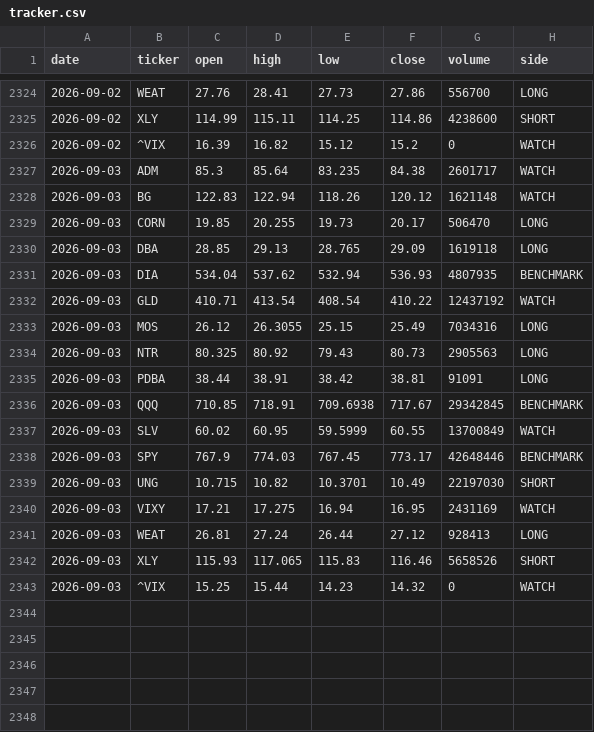
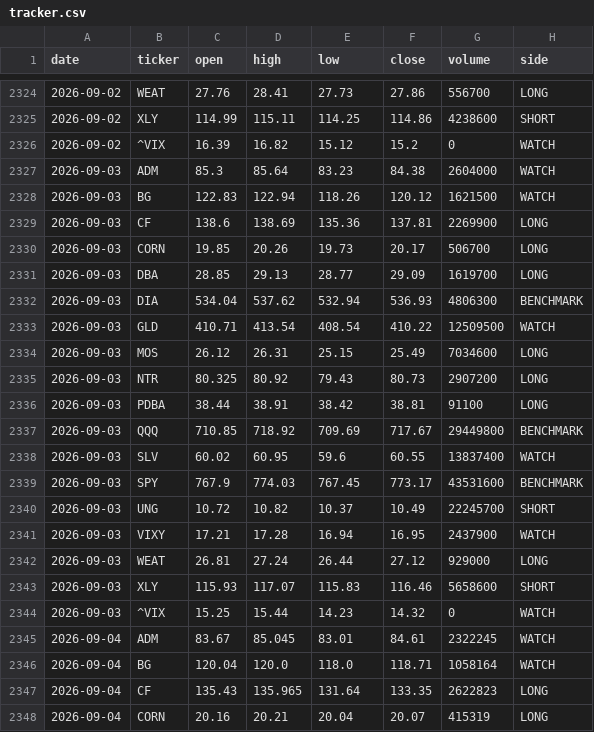
Before and after one commit to gohjhb92/G1, a CSV file: docs/food-shock/tracker.csv, drawn as a sheet; only a part is shown, gaps mark what is left out; the diff covers the shown part only.

```diff
--- a/docs/food-shock/tracker.csv
+++ b/docs/food-shock/tracker.csv
@@ -2326,18 +2326,23 @@ date,ticker,open,high,low,close,volume,side
 2026-09-02,^VIX,16.39,16.82,15.12,15.2,0,WATCH
-2026-09-03,ADM,85.3,85.64,83.235,84.38,2601717,WATCH
-2026-09-03,BG,122.83,122.94,118.26,120.12,1621148,WATCH
-2026-09-03,CORN,19.85,20.255,19.73,20.17,506470,LONG
-2026-09-03,DBA,28.85,29.13,28.765,29.09,1619118,LONG
-2026-09-03,DIA,534.04,537.62,532.94,536.93,4807935,BENCHMARK
-2026-09-03,GLD,410.71,413.54,408.54,410.22,12437192,WATCH
-2026-09-03,MOS,26.12,26.3055,25.15,25.49,7034316,LONG
-2026-09-03,NTR,80.325,80.92,79.43,80.73,2905563,LONG
-2026-09-03,PDBA,38.44,38.91,38.42,38.81,91091,LONG
-2026-09-03,QQQ,710.85,718.91,709.6938,717.67,29342845,BENCHMARK
-2026-09-03,SLV,60.02,60.95,59.5999,60.55,13700849,WATCH
-2026-09-03,SPY,767.9,774.03,767.45,773.17,42648446,BENCHMARK
-2026-09-03,UNG,10.715,10.82,10.3701,10.49,22197030,SHORT
-2026-09-03,VIXY,17.21,17.275,16.94,16.95,2431169,WATCH
-2026-09-03,WEAT,26.81,27.24,26.44,27.12,928413,LONG
-2026-09-03,XLY,115.93,117.065,115.83,116.46,5658526,SHORT
+2026-09-03,ADM,85.3,85.64,83.23,84.38,2604000,WATCH
+2026-09-03,BG,122.83,122.94,118.26,120.12,1621500,WATCH
+2026-09-03,CF,138.6,138.69,135.36,137.81,2269900,LONG
+2026-09-03,CORN,19.85,20.26,19.73,20.17,506700,LONG
+2026-09-03,DBA,28.85,29.13,28.77,29.09,1619700,LONG
+2026-09-03,DIA,534.04,537.62,532.94,536.93,4806300,BENCHMARK
+2026-09-03,GLD,410.71,413.54,408.54,410.22,12509500,WATCH
+2026-09-03,MOS,26.12,26.31,25.15,25.49,7034600,LONG
+2026-09-03,NTR,80.325,80.92,79.43,80.73,2907200,LONG
+2026-09-03,PDBA,38.44,38.91,38.42,38.81,91100,LONG
+2026-09-03,QQQ,710.85,718.92,709.69,717.67,29449800,BENCHMARK
+2026-09-03,SLV,60.02,60.95,59.6,60.55,13837400,WATCH
+2026-09-03,SPY,767.9,774.03,767.45,773.17,43531600,BENCHMARK
+2026-09-03,UNG,10.72,10.82,10.37,10.49,22245700,SHORT
+2026-09-03,VIXY,17.21,17.28,16.94,16.95,2437900,WATCH
+2026-09-03,WEAT,26.81,27.24,26.44,27.12,929000,LONG
+2026-09-03,XLY,115.93,117.07,115.83,116.46,5658600,SHORT
 2026-09-03,^VIX,15.25,15.44,14.23,14.32,0,WATCH
+2026-09-04,ADM,83.67,85.045,83.01,84.61,2322245,WATCH
+2026-09-04,BG,120.04,120.0,118.0,118.71,1058164,WATCH
+2026-09-04,CF,135.43,135.965,131.64,133.35,2622823,LONG
+2026-09-04,CORN,20.16,20.21,20.04,20.07,415319,LONG
```
Also changed, not shown: 14 added rows and 1 edited cell elsewhere in this file, food-shock/tracker.csv.
